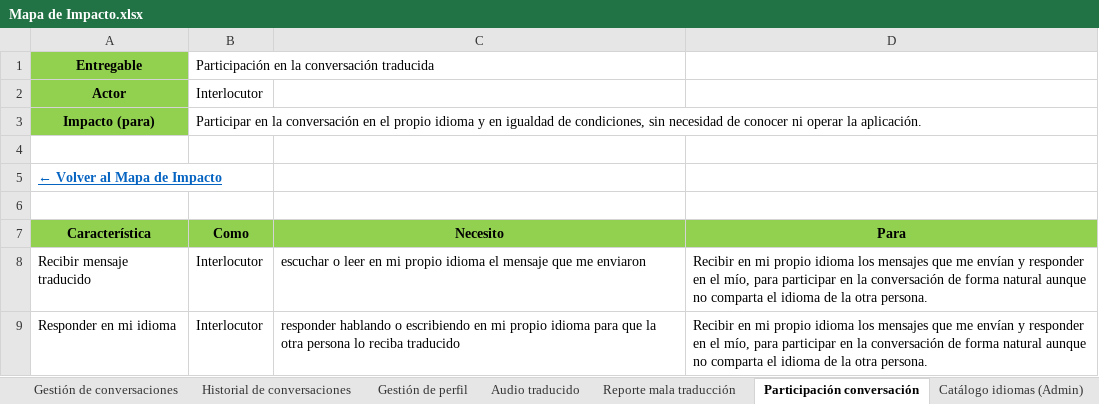
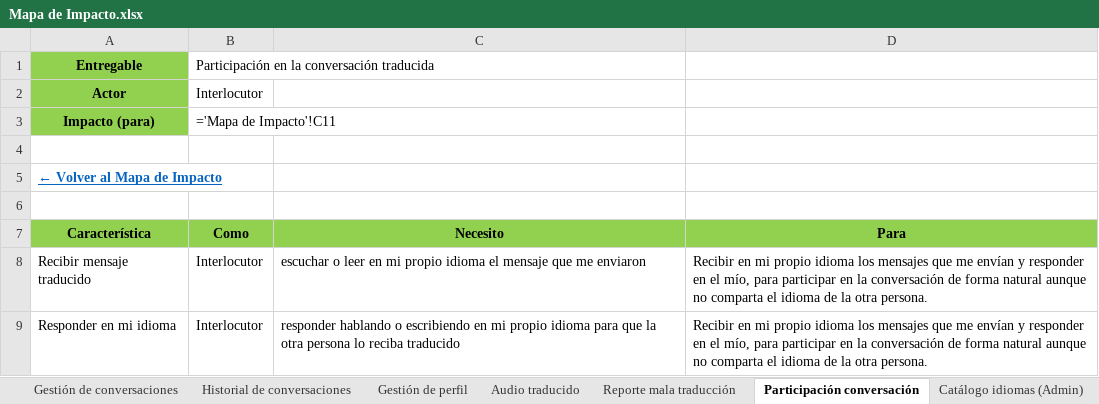
Before and after one commit to Dafatalk/talklate, an Excel workbook: seguimiento/mapa_impacto/Mapa de Impacto.xlsx, sheet Participación conversación, drawn as a sheet; values as stored, in another font and other column widths than the file's, no borders; formulas without a stored value are shown as written; the diff names each change by its address in the sheet, - before the commit and + after, or states it on an @@ line.

```diff
--- a/seguimiento/mapa_impacto/Mapa de Impacto.xlsx (sheet Participación conversación)
+++ b/seguimiento/mapa_impacto/Mapa de Impacto.xlsx (sheet Participación conversación)
-B3 (Como): Participar en la conversación en el propio idioma y en igualdad de condiciones, sin necesidad de conocer ni operar la aplicación.
+B3 (Como): ='Mapa de Impacto'!C11
```
Also changed, not shown: sheet Backlog - Historias de Usuario, sheet Reporte mala traducción, sheet Catálogo idiomas (Admin), sheet Reportes calidad (Admin), sheet Traductor de mensajes, sheet Audio traducido, 5 more sheets.
